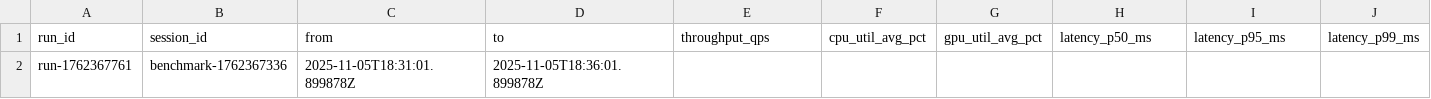
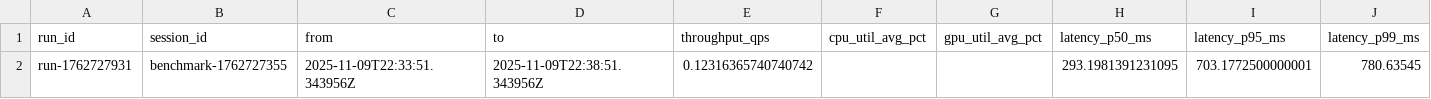
Before and after one commit to GiacomoPauletti/Benchmarking-AI-Factories, a CSV file: services/monitoring/metrics_output/metrics_summary.csv, drawn as a sheet; removed rows and columns are numbered as before the commit, all else as after; the diff names each change by its address in the sheet, - before the commit and + after, or states it on an @@ line.

```diff
--- a/services/monitoring/metrics_output/metrics_summary.csv
+++ b/services/monitoring/metrics_output/metrics_summary.csv
-row 2: run-1762367761 | benchmark-1762367336 | 2025-11-05T18:31:01.899878Z | 2025-11-05T18:36:01.899878Z
+row 2: run-1762727931 | benchmark-1762727355 | 2025-11-09T22:33:51.343956Z | 2025-11-09T22:38:51.343956Z | 0.12316365740740742 |  |  | 293.1981391231095 | 703.1772500000001 | 780.63545
```
Also changed, not shown: 20 other files.
